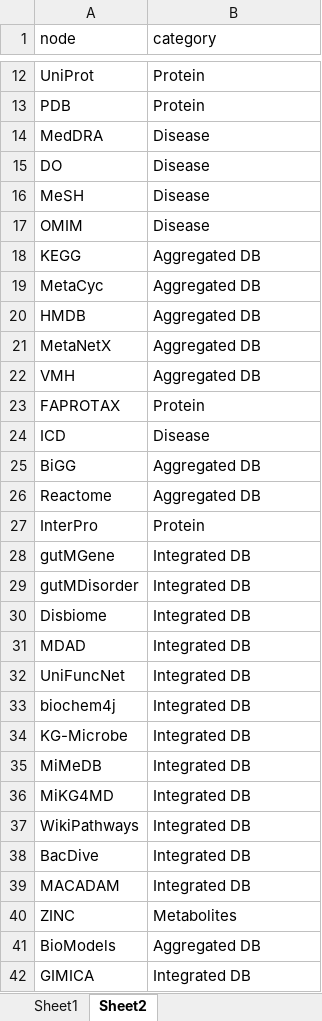
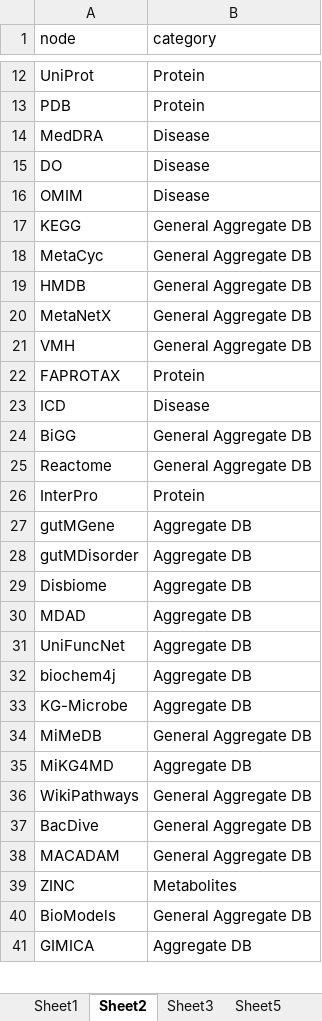
Before and after one commit to lozuponelab/knowledge-source-mappings, an Excel workbook: data/Resource Interaction Table.xlsx, sheet Sheet2, drawn as a sheet; only a part is shown, gaps mark what is left out; values as stored, in another font and other column widths than the file's, no borders; charts and pictures not drawn; removed rows and columns are numbered as before the commit, all else as after; the diff covers the shown part only; the diff names each change by its address in the sheet, - before the commit and + after, or states it on an @@ line.

Commit message:
Added new category names for all dbs, updated code to read new categories, updated ReadMe for network visualization instructions.

```diff
--- a/data/Resource Interaction Table.xlsx (sheet Sheet2)
+++ b/data/Resource Interaction Table.xlsx (sheet Sheet2)
+sheet tab: Sheet3
+sheet tab: Sheet5
-row 16: MeSH | Disease
-B17:B21 (category): Aggregated DB
+B17:B21 (category): General Aggregate DB
-B24:B25 (category): Aggregated DB
+B24:B25 (category): General Aggregate DB
-B27:B33 (category): Integrated DB
+B27:B33 (category): Aggregate DB
-B34 (category): Integrated DB
+B34 (category): General Aggregate DB
-B35 (category): Integrated DB
+B35 (category): Aggregate DB
-B36:B38 (category): Integrated DB
+B36:B38 (category): General Aggregate DB
-B40 (category): Aggregated DB
+B40 (category): General Aggregate DB
-B41 (category): Integrated DB
+B41 (category): Aggregate DB
```
Also changed, not shown: 19 added rows and 1 edited cell elsewhere in this sheet, sheet Sheet1, charts or pictures, 5 other files.
